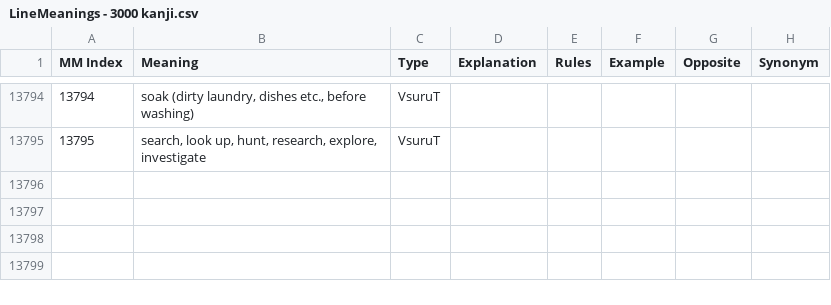
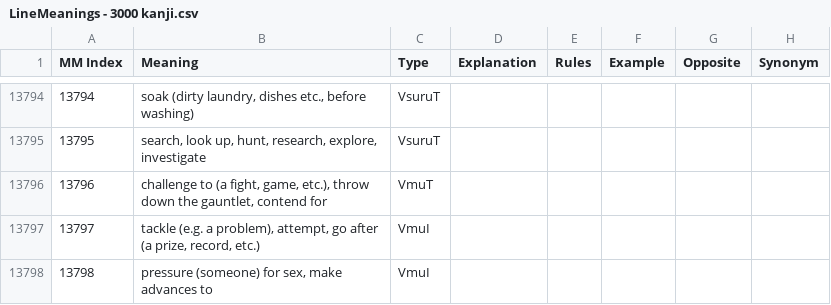
Before and after one commit to blarom/Japagram, a CSV file: app/src/main/assets/LineMeanings - 3000 kanji.csv, drawn as a sheet; only a part is shown, gaps mark what is left out; the diff names each change by its address in the sheet, - before the commit and + after, or states it on an @@ line.

```diff
--- a/app/src/main/assets/LineMeanings - 3000 kanji.csv
+++ b/app/src/main/assets/LineMeanings - 3000 kanji.csv
+row 13796: 13796 | challenge to (a fight, game, etc.), throw down the gauntlet, contend for | VmuT
+row 13797: 13797 | tackle (e.g. a problem), attempt, go after (a prize, record, etc.) | VmuI
+row 13798: 13798 | pressure (someone) for sex, make advances to | VmuI
```
Also changed, not shown: app/src/main/assets/LineExtendedDb - FrenchIndex.csv, app/src/main/assets/LineGrammarSortedIndexKanji - 3000 kanji.csv, 11 other files.
